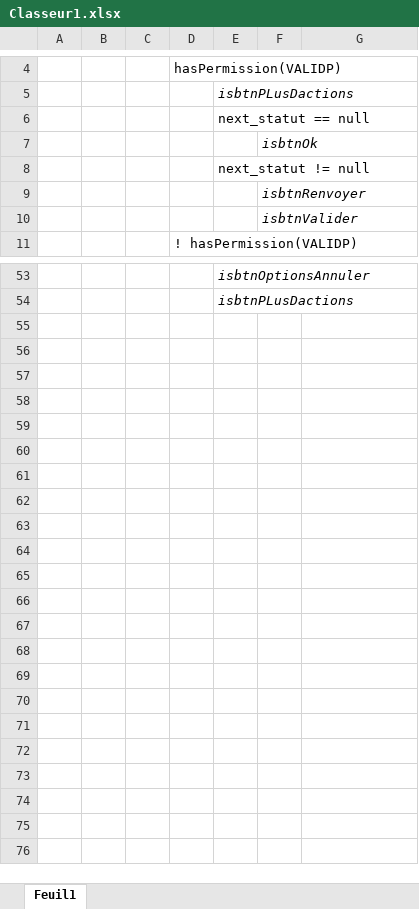
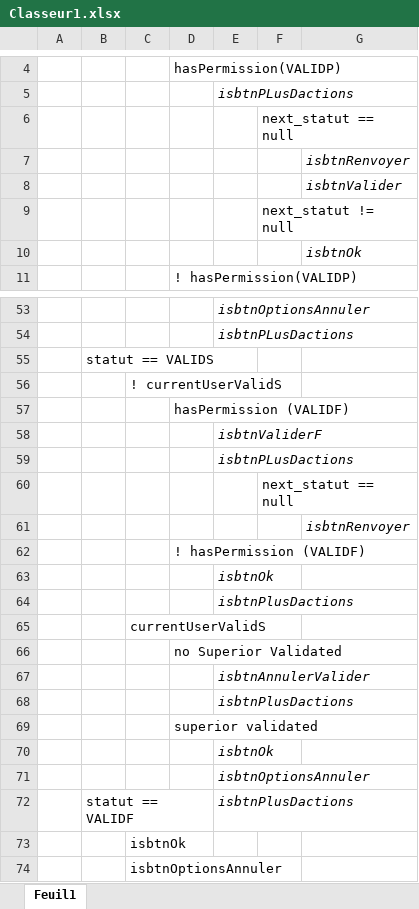
Before and after one commit to chinelli202/gesbudget, an Excel workbook: Classeur1.xlsx, sheet Feuil1, drawn as a sheet; only a part is shown, gaps mark what is left out; values as stored, in another font and other column widths than the file's, no borders; removed rows and columns are numbered as before the commit, all else as after; the diff covers the shown part only; the diff names each change by its address in the sheet, - before the commit and + after, or states it on an @@ line.

```diff
--- a/Classeur1.xlsx (sheet Feuil1)
+++ b/Classeur1.xlsx (sheet Feuil1)
-row 6:  |  |  |  | next_statut == null
-row 7:  |  |  |  |  | isbtnOk
-row 8:  |  |  |  | next_statut != null
-F6: isbtnRenvoyer
+F6: next_statut == null
-F6 italic: on
+F6 italic: off
+row 7:  |  |  |  |  |  | isbtnRenvoyer
+row 8:  |  |  |  |  |  | isbtnValider
-F9: isbtnValider
+F9: next_statut != null
-F9 italic: on
+F9 italic: off
+row 10:  |  |  |  |  |  | isbtnOk
+row 55:  | statut == VALIDS
+row 56:  |  | ! currentUserValidS
+row 57:  |  |  | hasPermission (VALIDF)
+row 58:  |  |  |  | isbtnValiderF
+row 59:  |  |  |  | isbtnPLusDactions
+row 60:  |  |  |  |  | next_statut == null
+row 61:  |  |  |  |  |  | isbtnRenvoyer
+row 62:  |  |  | ! hasPermission (VALIDF)
+row 63:  |  |  |  | isbtnOk
+row 64:  |  |  |  | isbtnPlusDactions
+row 65:  |  | currentUserValidS
+row 66:  |  |  | no Superior Validated
+row 67:  |  |  |  | isbtnAnnulerValider
+row 68:  |  |  |  | isbtnPlusDactions
+row 69:  |  |  | superior validated
+row 70:  |  |  |  | isbtnOk
+row 71:  |  |  |  | isbtnOptionsAnnuler
+row 72:  | statut == VALIDF |  |  | isbtnPlusDactions
+row 73:  |  | isbtnOk
+row 74:  |  | isbtnOptionsAnnuler
```
Also changed, not shown: cell formats elsewhere in this sheet, 2 other files.
